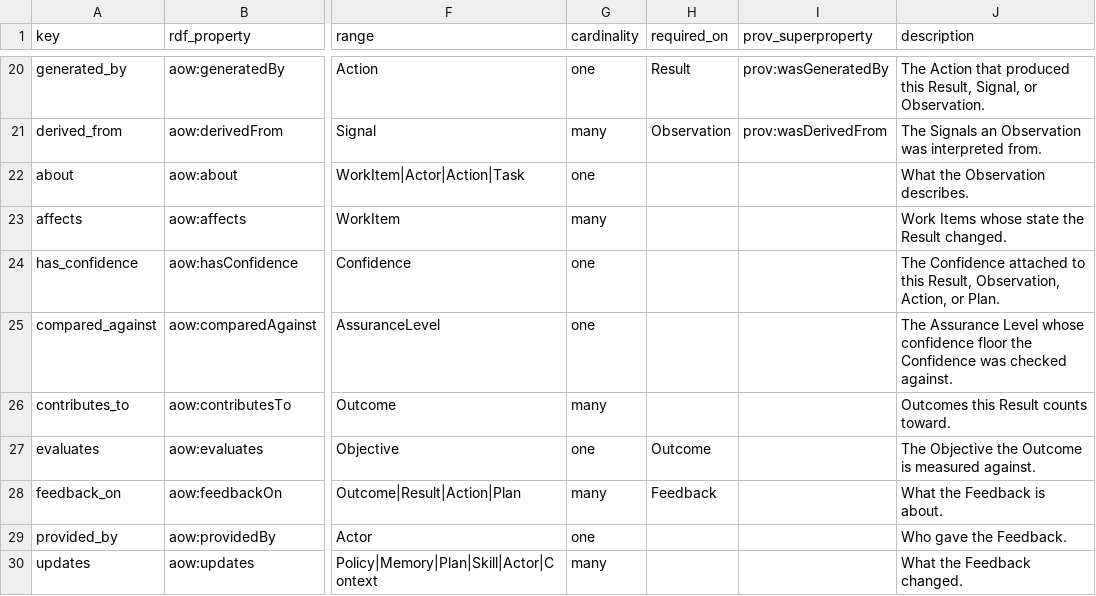
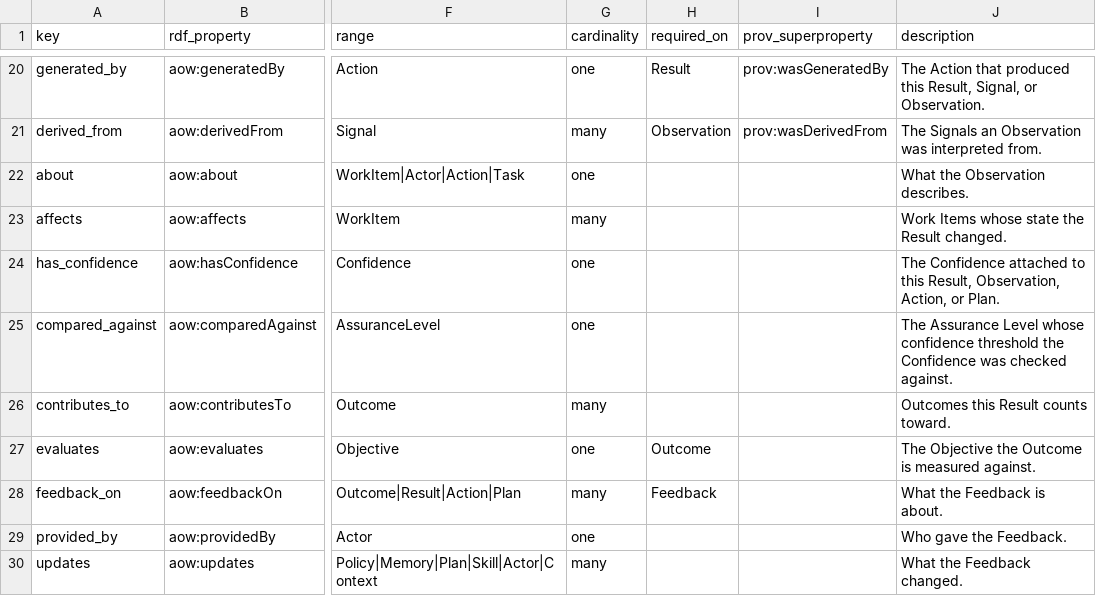
Before and after one commit to Skandotai/agentic-ontology-of-work, a CSV file: docs/downloads/aow-relationships.csv, drawn as a sheet; only a part is shown, gaps mark what is left out; the diff names each change by its address in the sheet, - before the commit and + after, or states it on an @@ line.

```diff
--- a/docs/downloads/aow-relationships.csv
+++ b/docs/downloads/aow-relationships.csv
-J25 (description): …whose confidence floor the Confidence…
+J25 (description): …whose confidence threshold the Confidence…
```
Also changed, not shown: docs/downloads/aow-attributes.csv, docs/downloads/aow-classes.csv, 56 other files.
